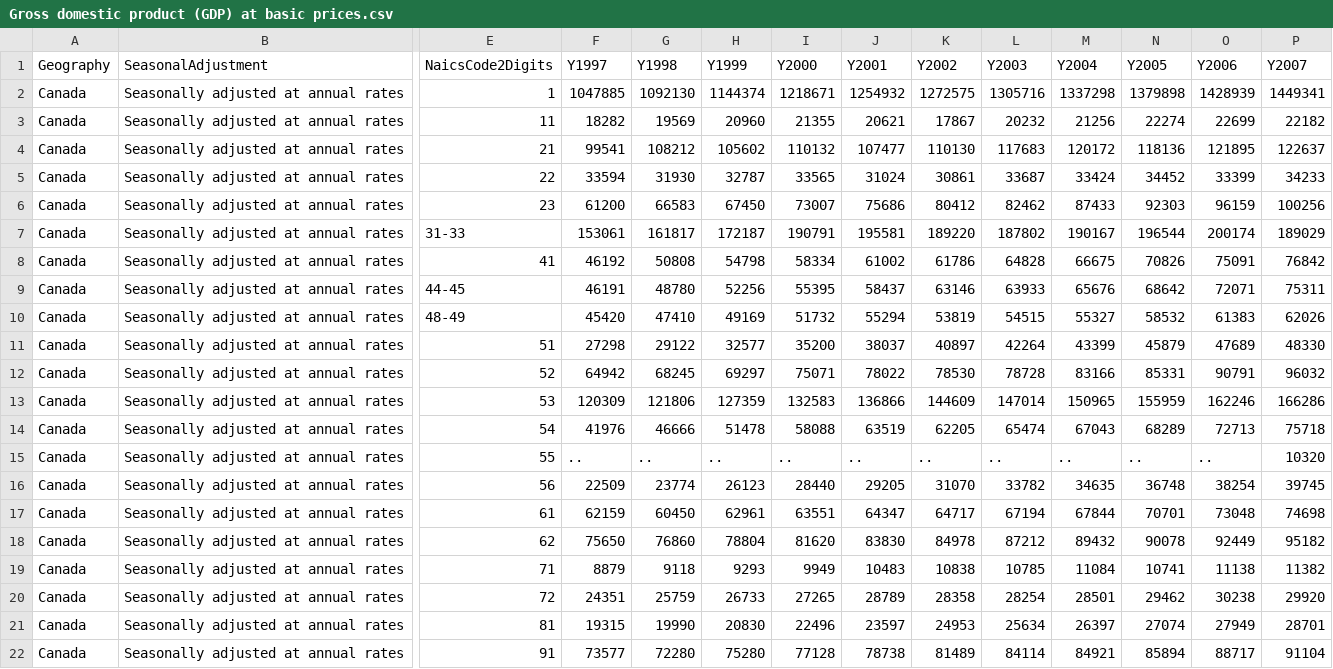
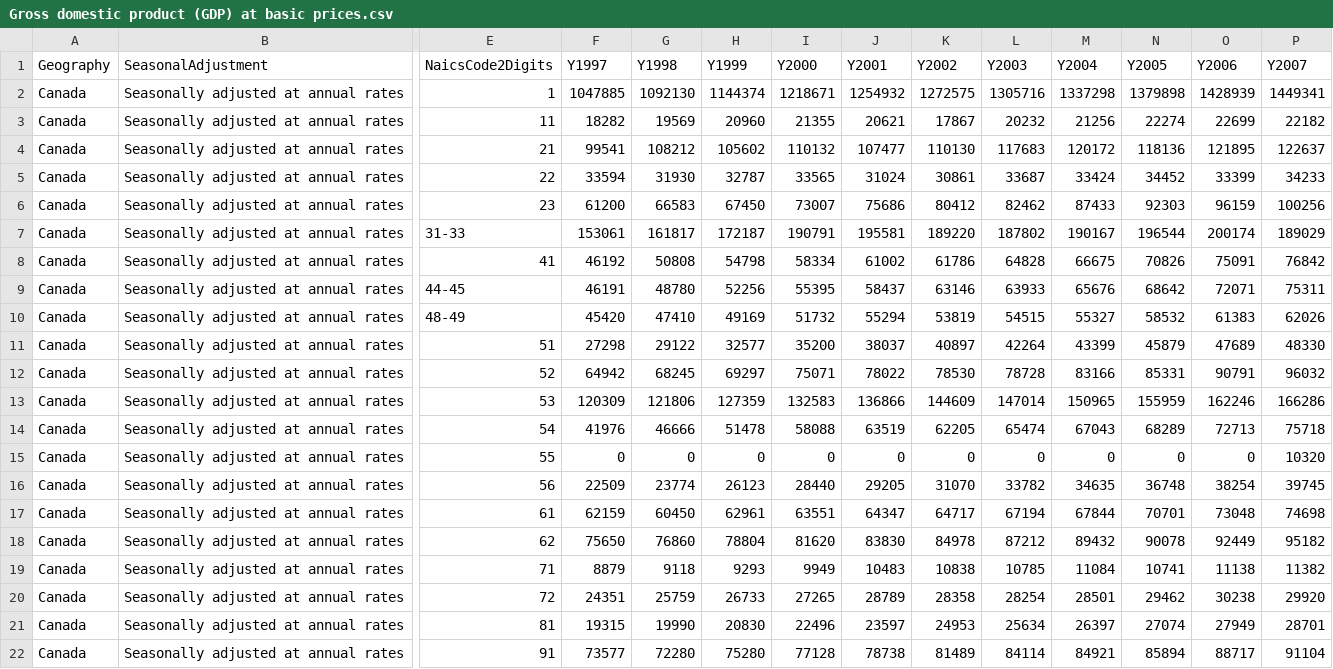
Before and after one commit to FrancisGrignon/StephJob, a CSV file: src/StephJob/wwwroot/datasets/Gross domestic product (GDP) at basic prices.csv, drawn as a sheet; only a part is shown, gaps mark what is left out; the diff names each change by its address in the sheet, - before the commit and + after, or states it on an @@ line.

Commit message:
Add data sources. Fix production css out of date. Add datasets

```diff
--- a/src/StephJob/wwwroot/datasets/Gross domestic product (GDP) at basic prices.csv
+++ b/src/StephJob/wwwroot/datasets/Gross domestic product (GDP) at basic prices.csv
-F15 (Y1997): ..
+F15 (Y1997): 0
-G15 (Y1998): ..
+G15 (Y1998): 0
-H15 (Y1999): ..
+H15 (Y1999): 0
-I15 (Y2000): ..
+I15 (Y2000): 0
-J15 (Y2001): ..
+J15 (Y2001): 0
-K15 (Y2002): ..
+K15 (Y2002): 0
-L15 (Y2003): ..
+L15 (Y2003): 0
-M15 (Y2004): ..
+M15 (Y2004): 0
-N15 (Y2005): ..
+N15 (Y2005): 0
-O15 (Y2006): ..
+O15 (Y2006): 0
```
Also changed, not shown: 6 other files.
